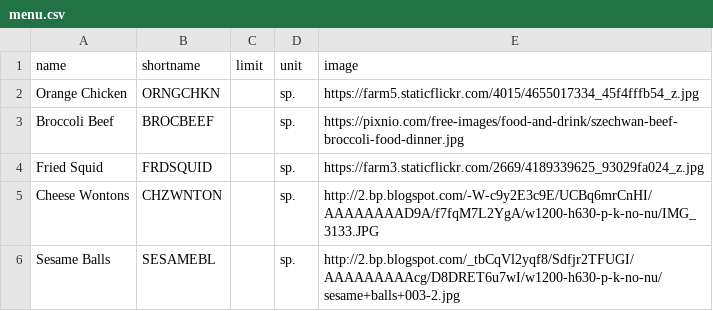
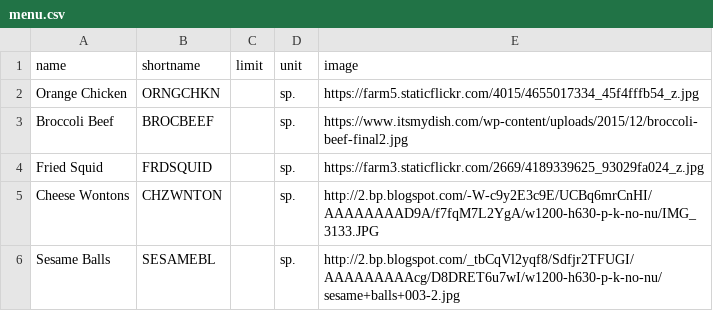
Before and after one commit to Windows81/Bring-Back-Buffets, a CSV file: menu.csv, drawn as a sheet.

```diff
--- a/menu.csv
+++ b/menu.csv
@@ -2,3 +2,3 @@ name,shortname,limit,unit,image
 Orange Chicken,ORNGCHKN,,sp.,https://farm5.staticflickr.com/4015/4655017334_45f4fffb54_z.jpg
-Broccoli Beef,BROCBEEF,,sp.,https://pixnio.com/free-images/food-and-drink/szechwan-beef-broccoli-food-dinner.jpg
+Broccoli Beef,BROCBEEF,,sp.,https://www.itsmydish.com/wp-content/uploads/2015/12/broccoli-beef-final2.jpg
 Fried Squid,FRDSQUID,,sp.,https://farm3.staticflickr.com/2669/4189339625_93029fa024_z.jpg
```
Also changed, not shown: 10 other files.
